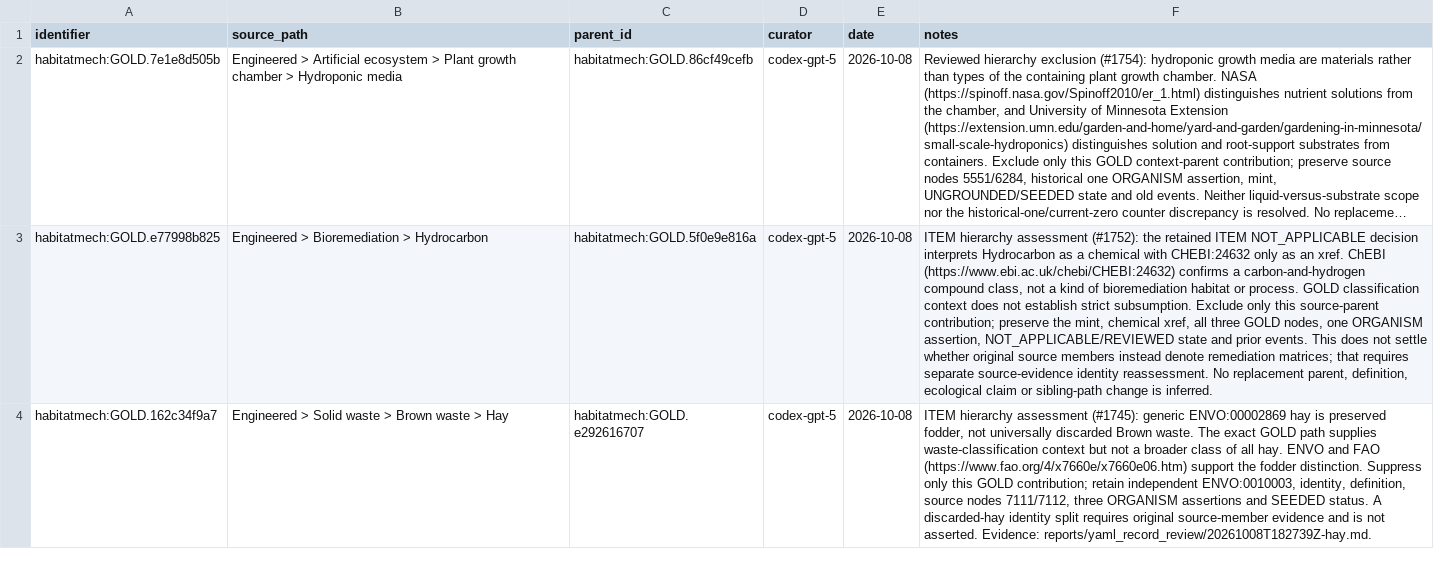
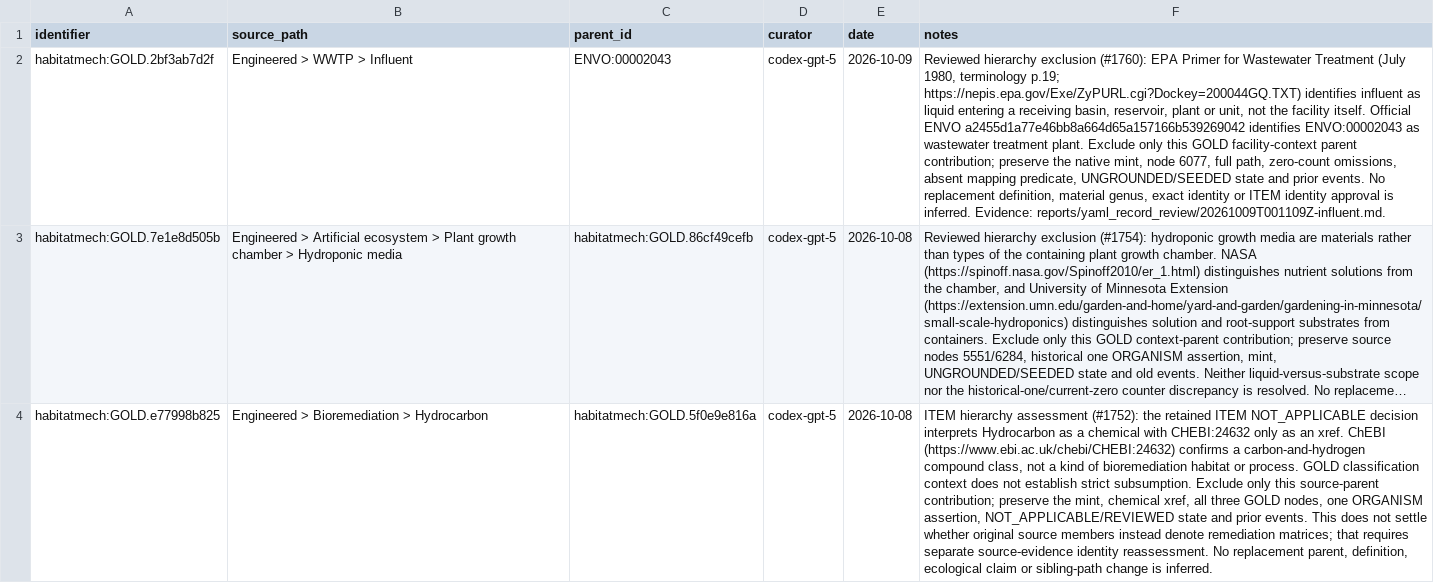
Before and after one commit to CultureBotAI/HabitatMech, a TSV file: curation/gold_parent_exclusions.tsv, drawn as a sheet; only a part is shown; the shorter side is filled out with more unchanged rows; long unchanged cells end in …; the diff names each change by its address in the sheet, - before the commit and + after, or states it on an @@ line.

Commit message:
Review industrial waste records and correct Influent hierarchy (#1759)
* Review industrial waste, industrial wastewater, and influent records

* Exclude Influent facility context and rebuild semantic map

* Publish rebuilt Influent map and site; remove temporary workflow

```diff
--- a/curation/gold_parent_exclusions.tsv
+++ b/curation/gold_parent_exclusions.tsv
+row 2: habitatmech:GOLD.2bf3ab7d2f | Engineered > WWTP > Influent | ENVO:00002043 | codex-gpt-5 | 2026-10-09 | Reviewed hierarchy exclusion (#1760): EPA Primer for Wastewater Treatment (July 1980, terminology p.19; https://nepis.epa.gov/Exe/ZyPURL.cgi?Dockey=200044GQ.TXT) identifies influent as liquid entering a receiving basin, reservoir, plant or unit, not the facility itself. Official ENVO a2455d1a77e46bb8a664d65a157166b539269042 identifies ENVO:00002043 as wastewater treatment plant. Exclude only this GOLD facility-context parent contribution; preserve the native mint, node 6077, full path, zero-count omissions, absent mapping predicate, UNGROUNDED/SEEDED state and prior events. No replacement definition, material genus, exact identity or ITEM identity approval is inferred. Evidence: reports/yaml_record_review/20261009T001109Z-influent.md.
```
Also changed, not shown: 13 other files.
